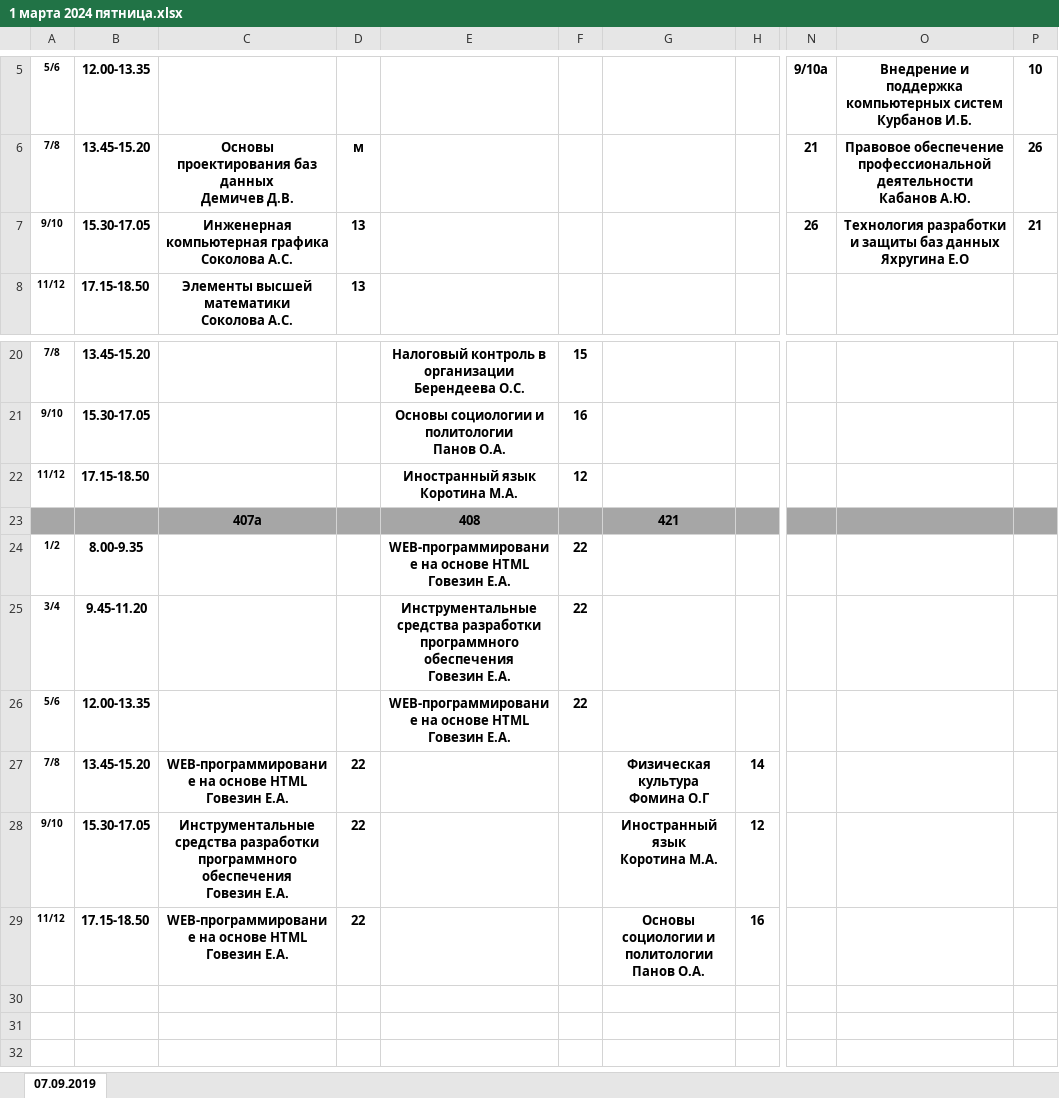
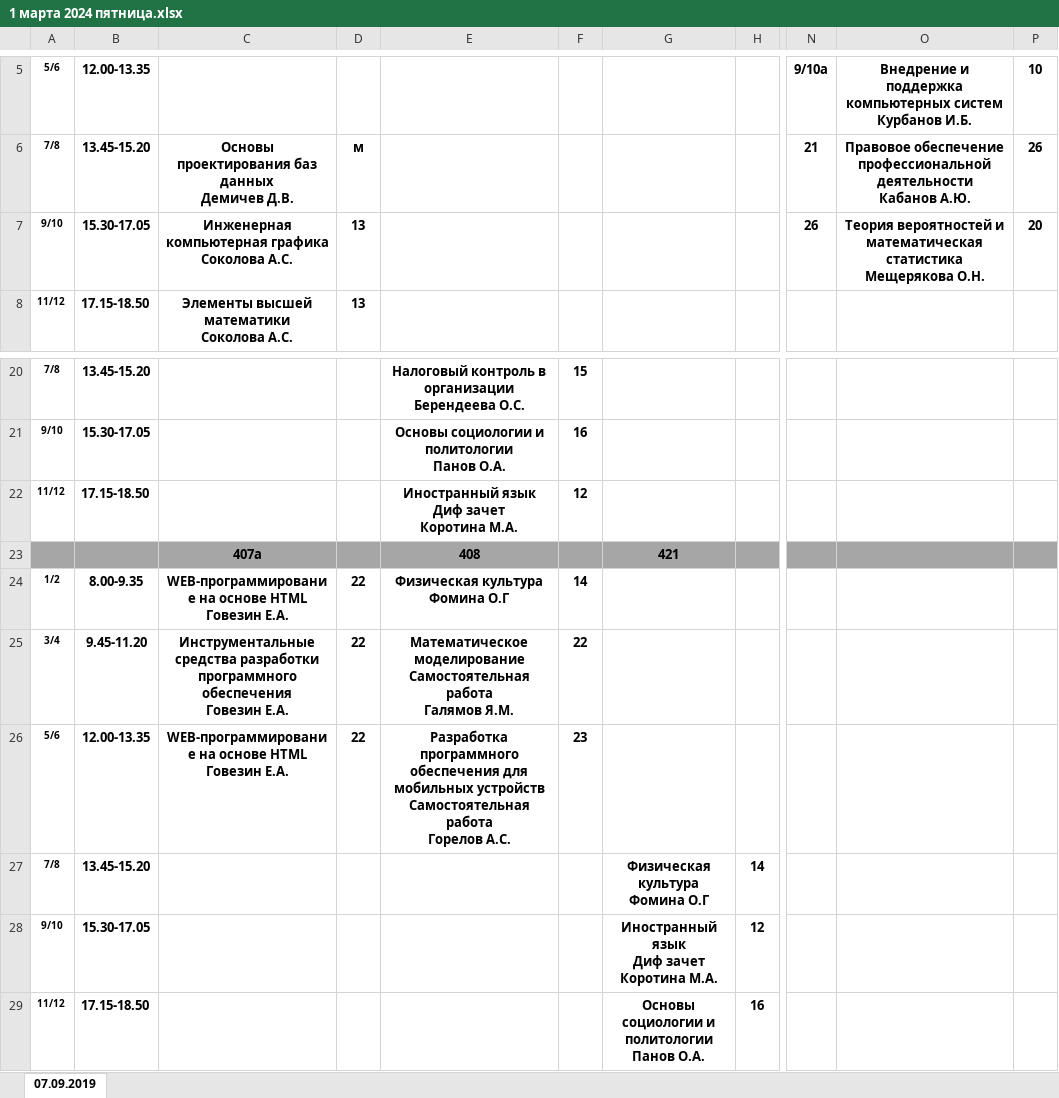
Before and after one commit to kenunq/vk_bot_schedule, an Excel workbook: static/schedule/Pасписание/1 марта 2024 пятница.xlsx, sheet 07.09.2019, drawn as a sheet; only a part is shown, gaps mark what is left out; values as stored, in another font and other column widths than the file's, no borders; ↵ is a line break in a cell; the diff names each change by its address in the sheet, - before the commit and + after, or states it on an @@ line.

Commit message:
add parse for update schedule

```diff
--- a/static/schedule/Pасписание/1 марта 2024 пятница.xlsx (sheet 07.09.2019)
+++ b/static/schedule/Pасписание/1 марта 2024 пятница.xlsx (sheet 07.09.2019)
-O7: Технология разработки ↵ и защиты баз данных ↵ Яхругина Е.О
+O7: Теория вероятностей и математическая статистика ↵ Мещерякова О.Н.
-P7: 21
+P7: 20
-E22: Иностранный язык ↵ Коротина М.А.
+E22: Иностранный язык ↵ Диф зачет ↵ Коротина М.А.
-C24: (empty)
+C24: WEB-программирование на основе HTML ↵ Говезин Е.А.
-D24:D26: (empty)
+D24:D26: 22
-E24: WEB-программирование на основе HTML ↵ Говезин Е.А.
+E24: Физическая культура ↵ Фомина О.Г
-F24: 22
+F24: 14
-C25: (empty)
+C25: Инструментальные средства разработки программного обеспечения ↵ Говезин Е.А.
-E25: Инструментальные средства разработки программного обеспечения ↵ Говезин Е.А.
+E25: Математическое моделирование ↵ Самостоятельная работа ↵ Галямов Я.М.
-C26: (empty)
+C26: WEB-программирование на основе HTML ↵ Говезин Е.А.
-E26: WEB-программирование на основе HTML ↵ Говезин Е.А.
+E26: Разработка программного обеспечения для мобильных устройств ↵ Самостоятельная работа ↵ Горелов А.С.
-F26: 22
+F26: 23
-C27: WEB-программирование на основе HTML ↵ Говезин Е.А.
+C27: (empty)
-D27:D29: 22
+D27:D29: (empty)
-C28: Инструментальные средства разработки программного обеспечения ↵ Говезин Е.А.
+C28: (empty)
-G28: Иностранный язык ↵ Коротина М.А.
+G28: Иностранный язык ↵ Диф зачет ↵ Коротина М.А.
-C29: WEB-программирование на основе HTML ↵ Говезин Е.А.
+C29: (empty)
```
Also changed, not shown: static/schedule/Pасписание/2 марта 2024 суббота.xlsx, static/schedule/Pасписание/28 февраля 2024 среда.xlsx, 5 other files.
